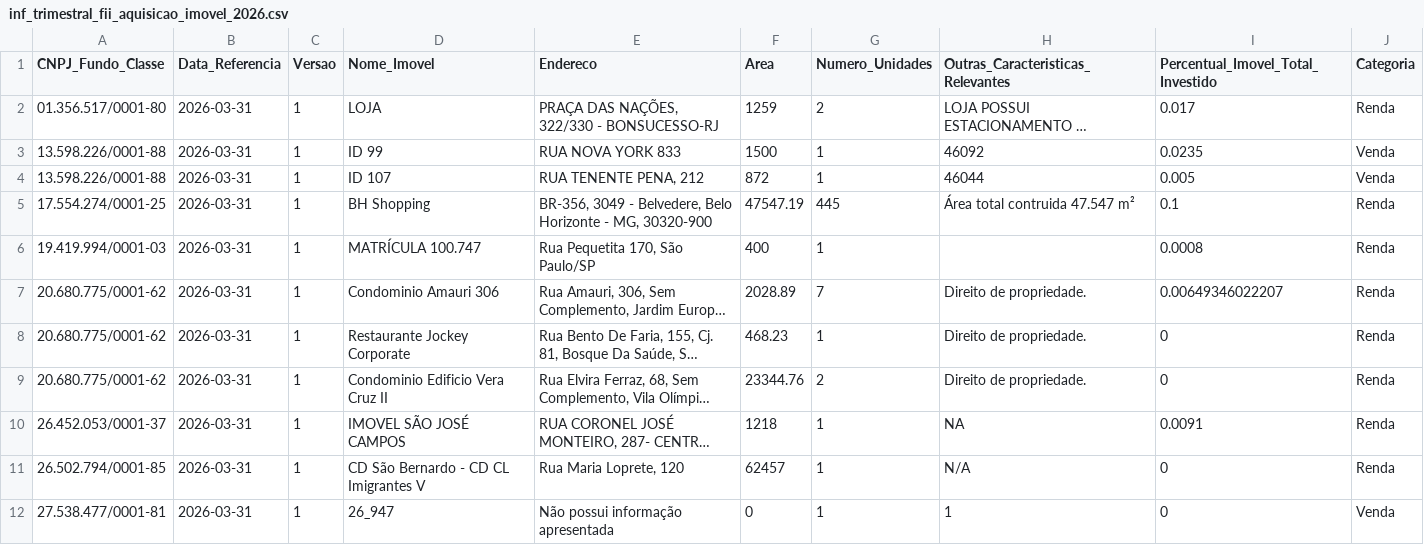
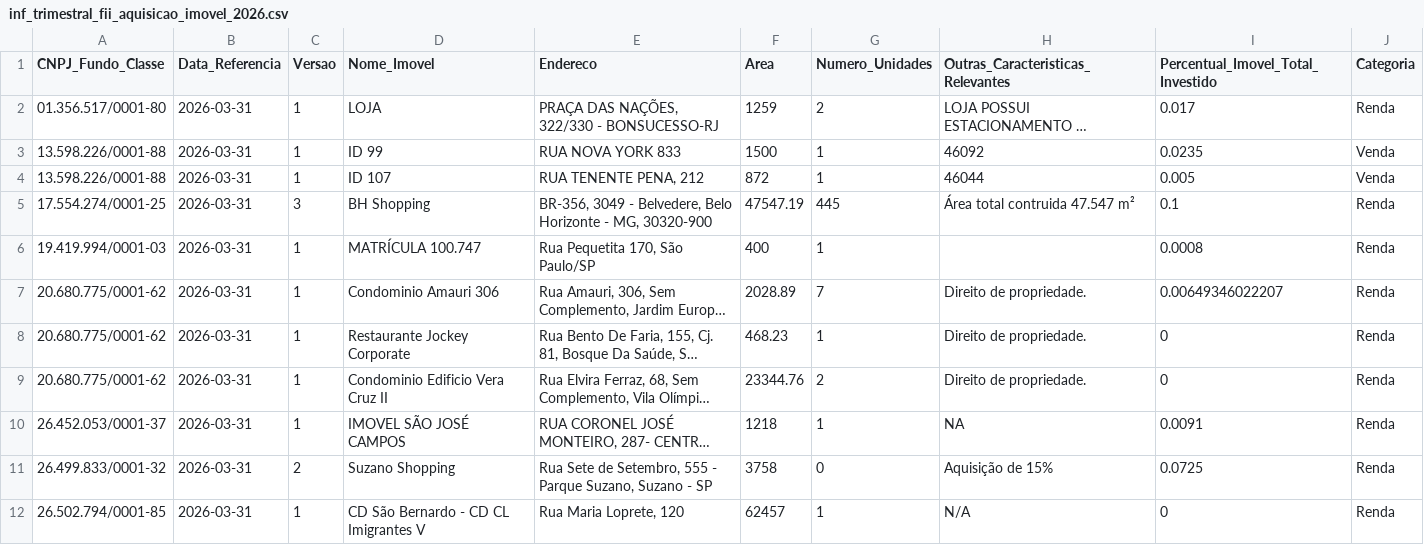
Before and after one commit to VBGVictor/CVM-FII-Data, a CSV file: output/dados_projeto/inf_trimestral_fii_2026/inf_trimestral_fii_aquisicao_imovel_2026.csv, drawn as a sheet; only a part is shown; the shorter side is filled out with more unchanged rows; long unchanged cells end in …; the diff names each change by its address in the sheet, - before the commit and + after, or states it on an @@ line.

```diff
--- a/output/dados_projeto/inf_trimestral_fii_2026/inf_trimestral_fii_aquisicao_imovel_2026.csv
+++ b/output/dados_projeto/inf_trimestral_fii_2026/inf_trimestral_fii_aquisicao_imovel_2026.csv
-C5 (Versao): 1
+C5 (Versao): 3
+row 11: 26.499.833/0001-32 | 2026-03-31 | 2 | Suzano Shopping | Rua Sete de Setembro, 555 - Parque Suzano, Suzano - SP | 3758 | 0 | Aquisição de 15% | 0.0725 | Renda
```
Also changed, not shown: output/dados_projeto/inf_trimestral_fii_2026/inf_trimestral_fii_complemento_2026.csv, output/dados_projeto/inf_trimestral_fii_2026/inf_trimestral_fii_direito_2026.csv, 39 other files.
